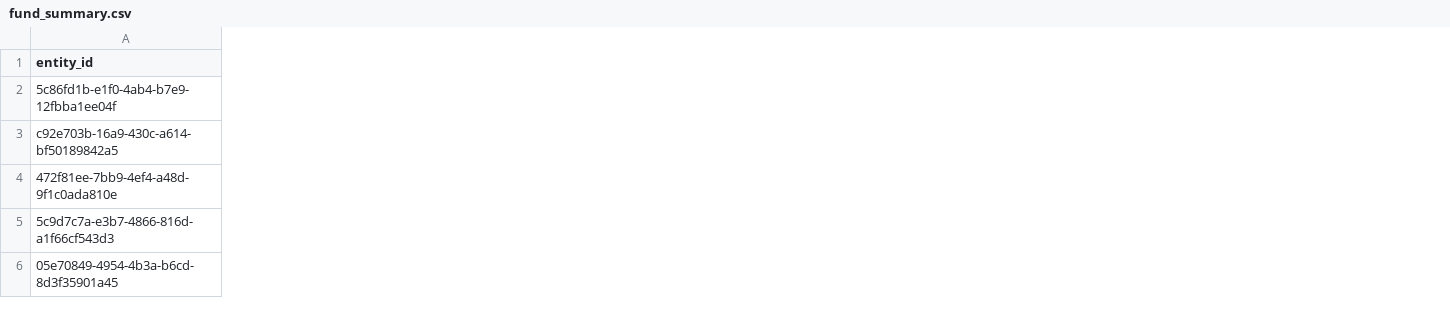
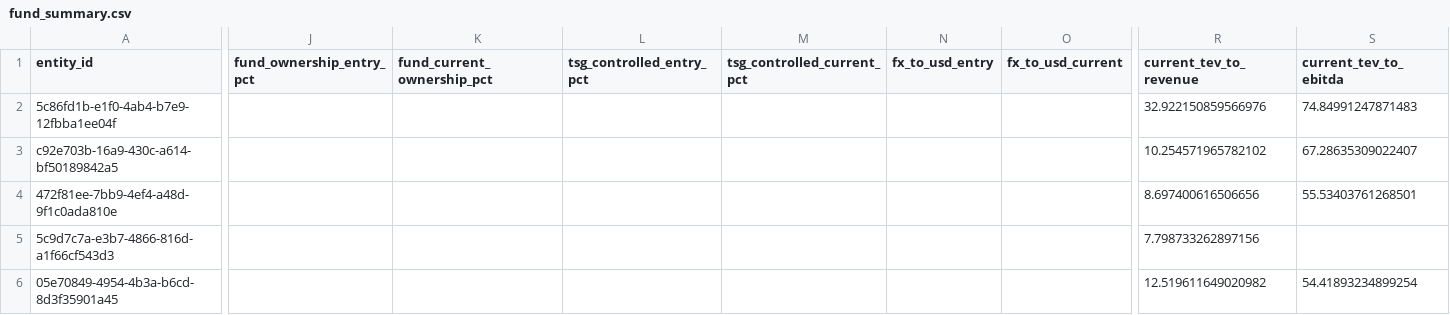
Before and after one commit to mrispoli99/tsg_portfolio, a CSV file: fund_summary.csv, drawn as a sheet; only a part is shown, gaps mark what is left out; the diff covers the shown part only; the diff names each change by its address in the sheet, - before the commit and + after, or states it on an @@ line.

```diff
--- a/fund_summary.csv
+++ b/fund_summary.csv
+column J (fund_ownership_entry_pct), empty
+column K (fund_current_ownership_pct), empty
+column L (tsg_controlled_entry_pct), empty
+column M (tsg_controlled_current_pct), empty
+column N (fx_to_usd_entry), empty
+column O (fx_to_usd_current), empty
+column R (current_tev_to_revenue), rows 2-6: 32.922150859566976 | 10.254571965782102 | 8.697400616506656 | 7.798733262897156 | 12.519611649020982
+column S (current_tev_to_ebitda), rows 2-6: 74.84991247871483 | 67.28635309022407 | 55.53403761268501 |  | 54.41893234899254
```
Also changed, not shown: 4 added columns, 2 removed columns and 83 edited cells elsewhere in this file, company_master.csv, flags_and_alerts.csv, 5 other files.
